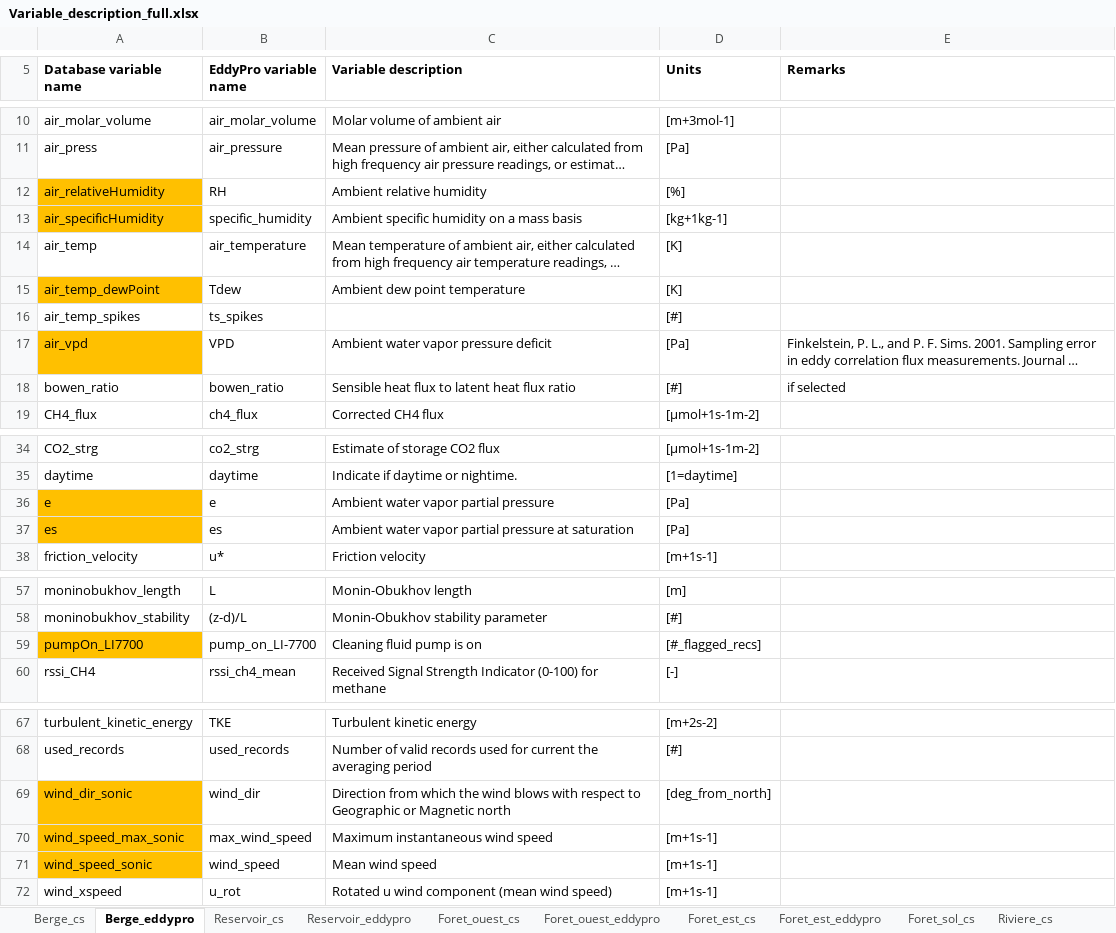
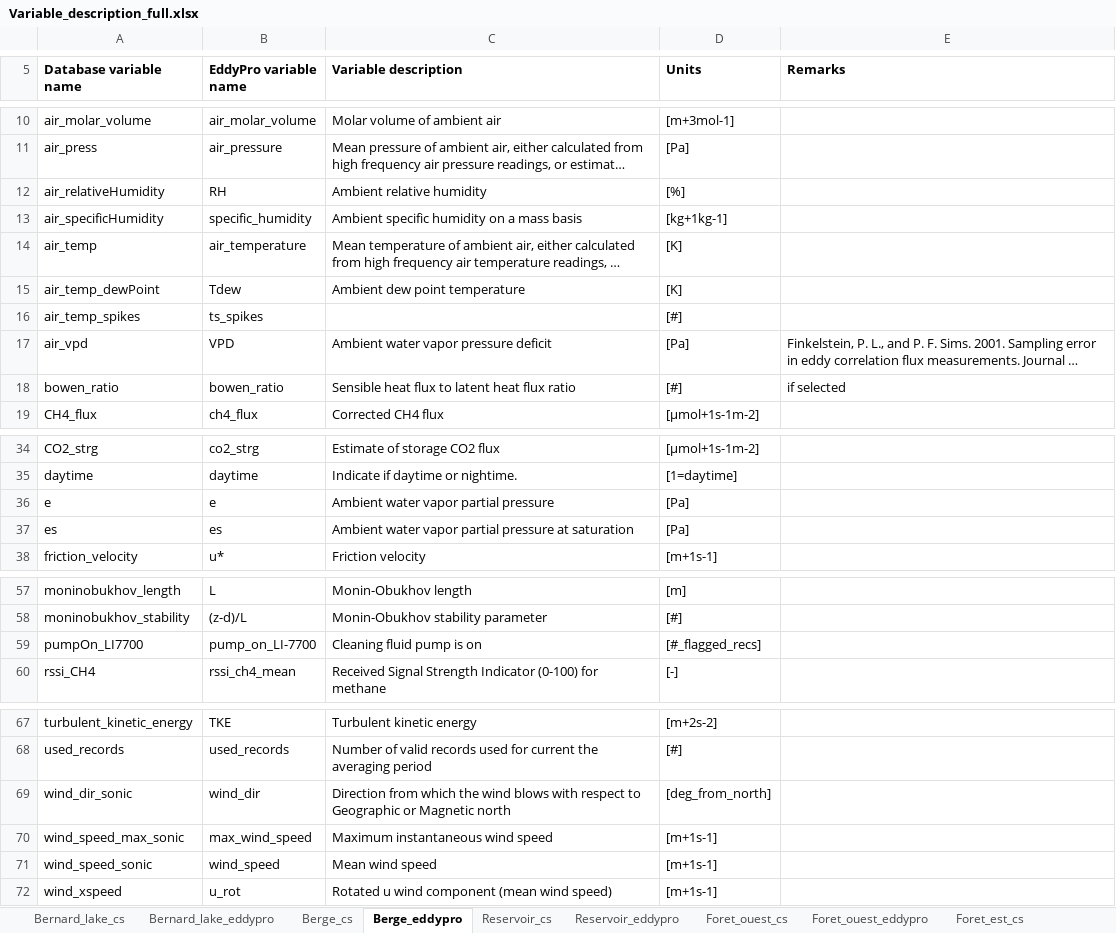
Before and after one commit to AntoineThiboult/Ro2_data_worflow, an Excel workbook: Resources/Variable_description_full.xlsx, sheet Berge_eddypro, drawn as a sheet; only a part is shown, gaps mark what is left out; long unchanged cells end in …; values as stored, in another font and other column widths than the file's, no borders; the diff names each change by its address in the sheet, - before the commit and + after, or states it on an @@ line.

```diff
--- a/Resources/Variable_description_full.xlsx (sheet Berge_eddypro)
+++ b/Resources/Variable_description_full.xlsx (sheet Berge_eddypro)
+sheet tab: Bernard_lake_cs
+sheet tab: Bernard_lake_eddypro
-A12:A13 fill: #FFC000
+A12:A13 fill: none
-A15 fill: #FFC000
+A15 fill: none
-A17 fill: #FFC000
+A17 fill: none
-A36:A37 fill: #FFC000
+A36:A37 fill: none
-A59 fill: #FFC000
+A59 fill: none
-A69:A71 fill: #FFC000
+A69:A71 fill: none
```
Also changed, not shown: sheet Foret_ouest_cs, Resources/Metadata.xlsx, 13 other files.
